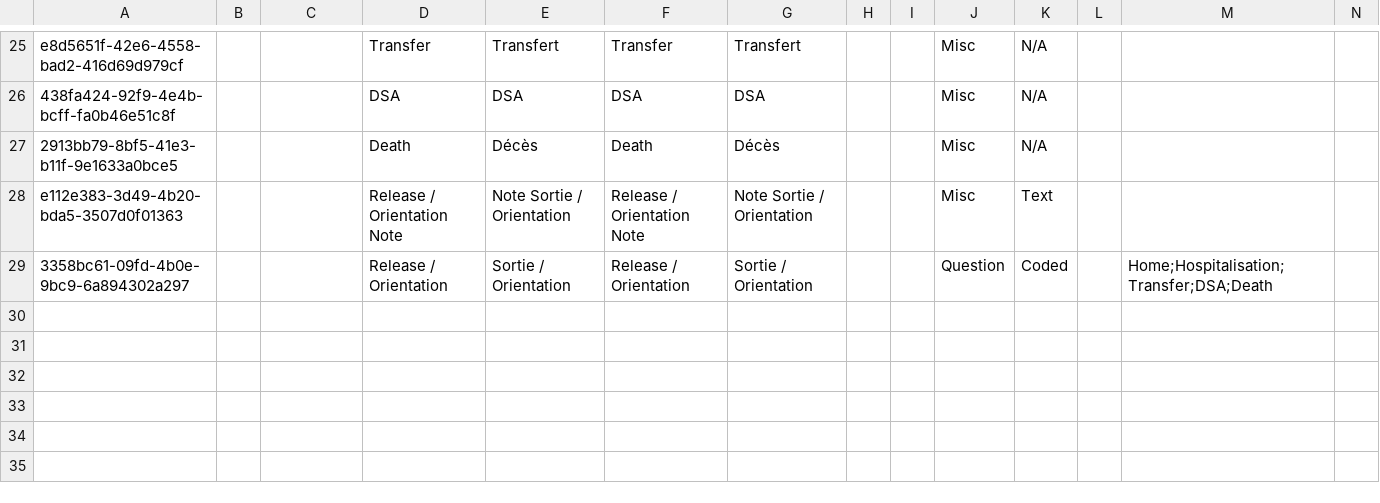
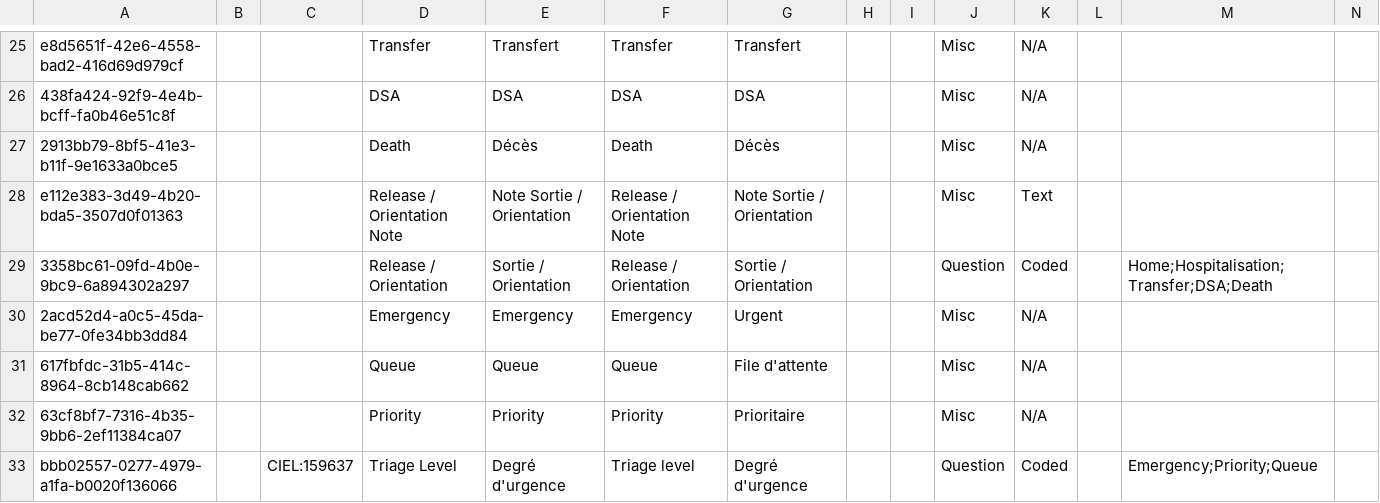
Before and after one commit to CRUDEM/ozone-hsc, a CSV file: configs/openmrs/initializer_config/concepts/triage.csv, drawn as a sheet; only a part is shown, gaps mark what is left out; rows hold the shown columns only; the diff names each change by its address in the sheet, - before the commit and + after, or states it on an @@ line.

Commit message:
Fix Triage & Immunization (#236)

```diff
--- a/configs/openmrs/initializer_config/concepts/triage.csv
+++ b/configs/openmrs/initializer_config/concepts/triage.csv
+row 30: 2acd52d4-a0c5-45da-be77-0fe34bb3dd84 |  |  | Emergency | Emergency | Emergency | Urgent |  |  | Misc | N/A
+row 31: 617fbfdc-31b5-414c-8964-8cb148cab662 |  |  | Queue | Queue | Queue | File d'attente |  |  | Misc | N/A
+row 32: 63cf8bf7-7316-4b35-9bb6-2ef11384ca07 |  |  | Priority | Priority | Priority | Prioritaire |  |  | Misc | N/A
+row 33: bbb02557-0277-4979-a1fa-b0020f136066 |  | CIEL:159637 | Triage Level | Degré d'urgence | Triage level | Degré d'urgence |  |  | Question | Coded |  | Emergency;Priority;Queue
```
Also changed, not shown: 1 other file.
